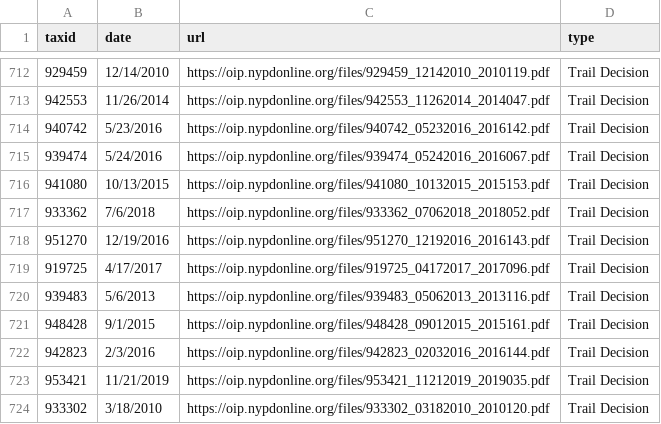
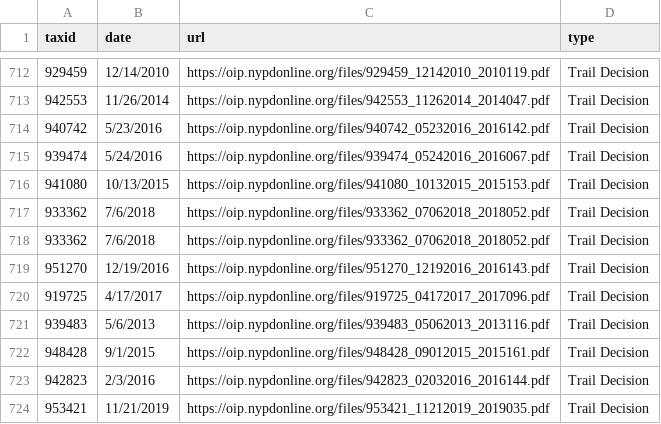
Before and after one commit to ryanwatkins/nypd-officer-profiles, a CSV file: documents.csv, drawn as a sheet; only a part is shown, gaps mark what is left out; the shorter side is filled out with more unchanged rows; the diff names each change by its address in the sheet, - before the commit and + after, or states it on an @@ line.

```diff
--- a/documents.csv
+++ b/documents.csv
+row 718: 933362 | 7/6/2018 | https://oip.nypdonline.org/files/933362_07062018_2018052.pdf | Trail Decision
```
Also changed, not shown: discipline.csv, 28 other files.
